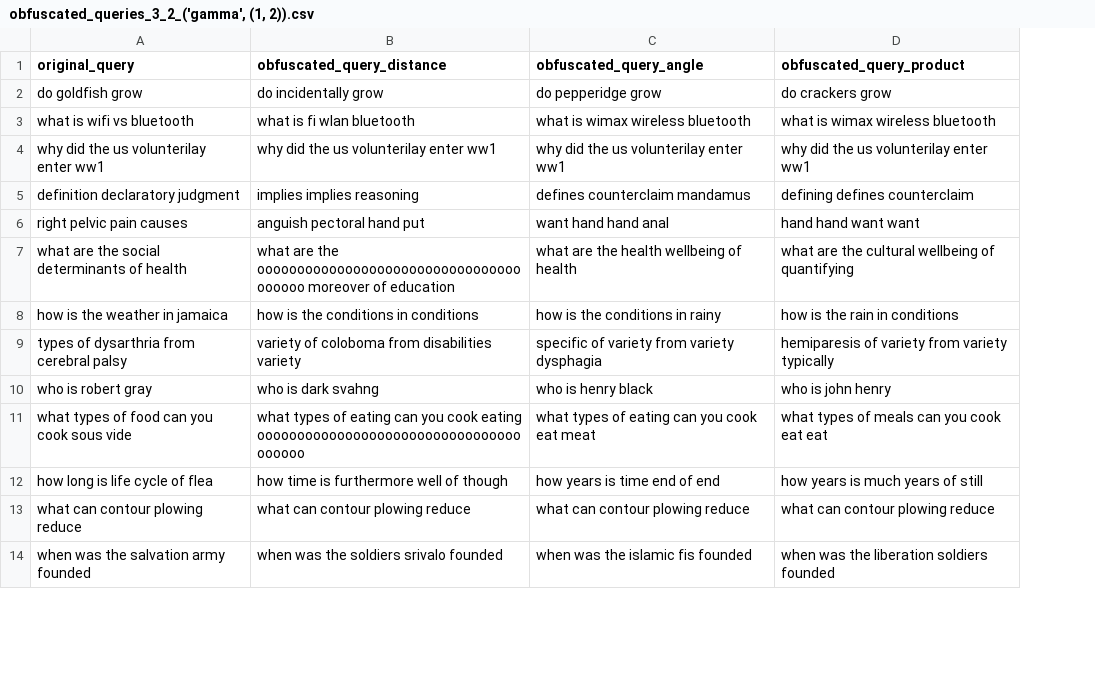
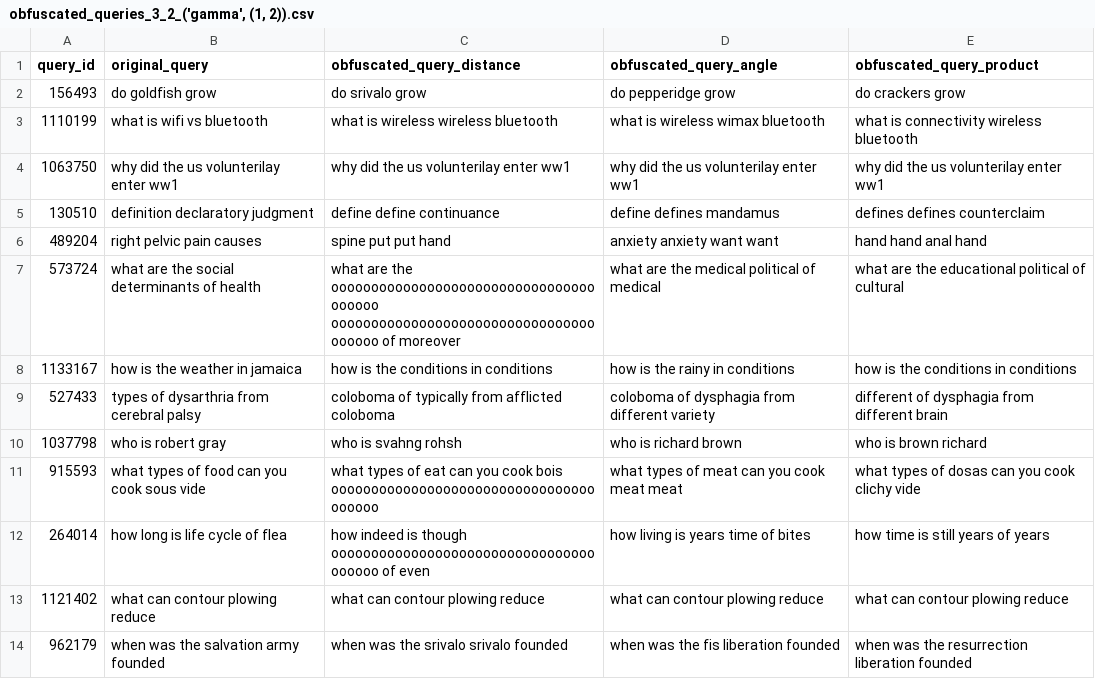
Before and after one commit to Kekkodf/WBB-QueryObfuscation, a CSV file: results/pipeline/obfuscated_queries_3_2_('gamma', (1, 2)).csv, drawn as a sheet; only a part is shown; addresses are those after the commit; the diff covers the shown part only; the diff names each change by its address in the sheet, - before the commit and + after, or states it on an @@ line.

Commit message:
new datasets

```diff
--- a/results/pipeline/obfuscated_queries_3_2_('gamma', (1, 2)).csv
+++ b/results/pipeline/obfuscated_queries_3_2_('gamma', (1, 2)).csv
+column A (query_id), rows 2-14: 156493 | 1110199 | 1063750 | 130510 | 489204 | 573724 | 1133167 | 527433 | 1037798 | 915593 | 264014 | 1121402 | 962179
-C2 (obfuscated_query_distance): do incidentally grow
+C2 (obfuscated_query_distance): do srivalo grow
-C3 (obfuscated_query_distance): what is fi wlan bluetooth
+C3 (obfuscated_query_distance): what is wireless wireless bluetooth
-D3 (obfuscated_query_angle): what is wimax wireless bluetooth
+D3 (obfuscated_query_angle): what is wireless wimax bluetooth
-E3 (obfuscated_query_product): what is wimax wireless bluetooth
+E3 (obfuscated_query_product): what is connectivity wireless bluetooth
-C5 (obfuscated_query_distance): implies implies reasoning
+C5 (obfuscated_query_distance): define define continuance
-D5 (obfuscated_query_angle): defines counterclaim mandamus
+D5 (obfuscated_query_angle): define defines mandamus
-E5 (obfuscated_query_product): defining defines counterclaim
+E5 (obfuscated_query_product): defines defines counterclaim
-C6 (obfuscated_query_distance): anguish pectoral hand put
+C6 (obfuscated_query_distance): spine put put hand
-D6 (obfuscated_query_angle): want hand hand anal
+D6 (obfuscated_query_angle): anxiety anxiety want want
-E6 (obfuscated_query_product): hand hand want want
+E6 (obfuscated_query_product): hand hand anal hand
-C7 (obfuscated_query_distance): …the ooooooooooooooooooooooooooooooooooooooo moreover of education
+C7 (obfuscated_query_distance): …the ooooooooooooooooooooooooooooooooooooooo ooooooooooooooooooooooooooooooooooooooo of moreover
-D7 (obfuscated_query_angle): what are the health wellbeing of health
+D7 (obfuscated_query_angle): what are the medical political of medical
-E7 (obfuscated_query_product): …are the cultural wellbeing of quantifying
+E7 (obfuscated_query_product): …are the educational political of cultural
-D8 (obfuscated_query_angle): how is the conditions in rainy
+D8 (obfuscated_query_angle): how is the rainy in conditions
-E8 (obfuscated_query_product): how is the rain in conditions
+E8 (obfuscated_query_product): how is the conditions in conditions
-C9 (obfuscated_query_distance): variety of coloboma from disabilities variety
+C9 (obfuscated_query_distance): coloboma of typically from afflicted coloboma
-D9 (obfuscated_query_angle): specific of variety from variety dysphagia
+D9 (obfuscated_query_angle): coloboma of dysphagia from different variety
-E9 (obfuscated_query_product): hemiparesis of variety from variety typically
+E9 (obfuscated_query_product): different of dysphagia from different brain
-C10 (obfuscated_query_distance): who is dark svahng
+C10 (obfuscated_query_distance): who is svahng rohsh
-D10 (obfuscated_query_angle): who is henry black
+D10 (obfuscated_query_angle): who is richard brown
-E10 (obfuscated_query_product): who is john henry
+E10 (obfuscated_query_product): who is brown richard
-C11 (obfuscated_query_distance): …types of eating can you cook eating ooooooooooooooooooooooooooooooooooooooo
+C11 (obfuscated_query_distance): …types of eat can you cook bois ooooooooooooooooooooooooooooooooooooooo
-D11 (obfuscated_query_angle): what types of eating can you cook eat meat
+D11 (obfuscated_query_angle): what types of meat can you cook meat meat
-E11 (obfuscated_query_product): what types of meals can you cook eat eat
+E11 (obfuscated_query_product): what types of dosas can you cook clichy vide
-C12 (obfuscated_query_distance): how time is furthermore well of though
+C12 (obfuscated_query_distance): how indeed is though ooooooooooooooooooooooooooooooooooooooo of even
-D12 (obfuscated_query_angle): how years is time end of end
+D12 (obfuscated_query_angle): how living is years time of bites
-E12 (obfuscated_query_product): how years is much years of still
+E12 (obfuscated_query_product): how time is still years of years
-C14 (obfuscated_query_distance): when was the soldiers srivalo founded
+C14 (obfuscated_query_distance): when was the srivalo srivalo founded
-D14 (obfuscated_query_angle): when was the islamic fis founded
+D14 (obfuscated_query_angle): when was the fis liberation founded
-E14 (obfuscated_query_product): when was the liberation soldiers founded
+E14 (obfuscated_query_product): when was the resurrection liberation founded
```
Also changed, not shown: 72 edited cells elsewhere in this file, results/pipeline/obfuscated_queries_10_10_('gamma', (1, 2)).csv, results/pipeline/obfuscated_queries_3_1_('gamma', (1, 2)).csv, 17 other files.
